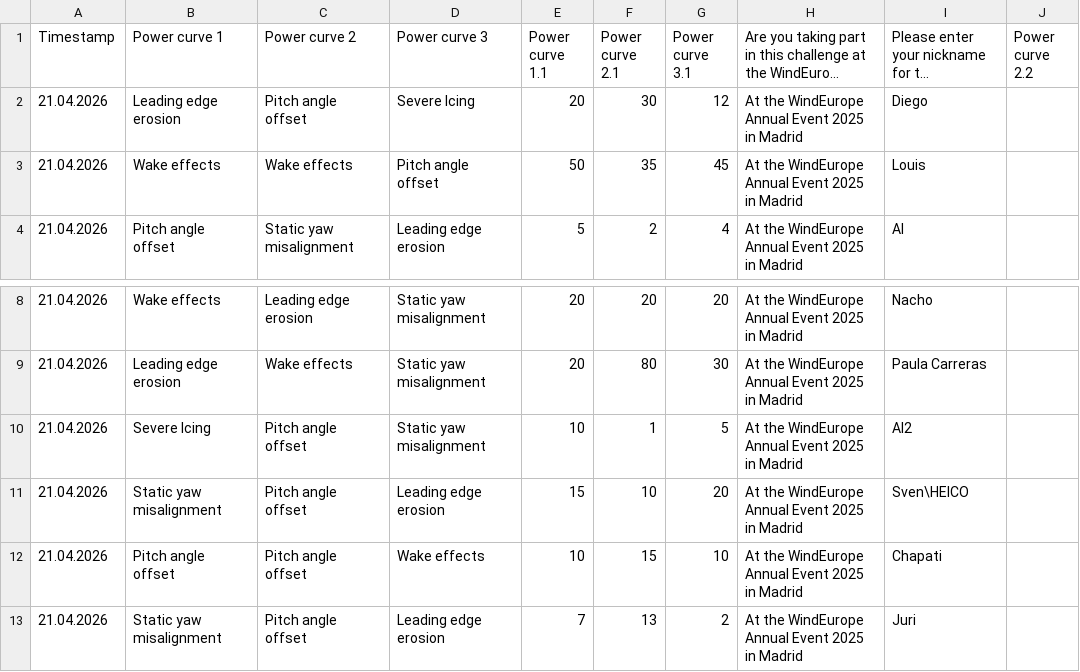
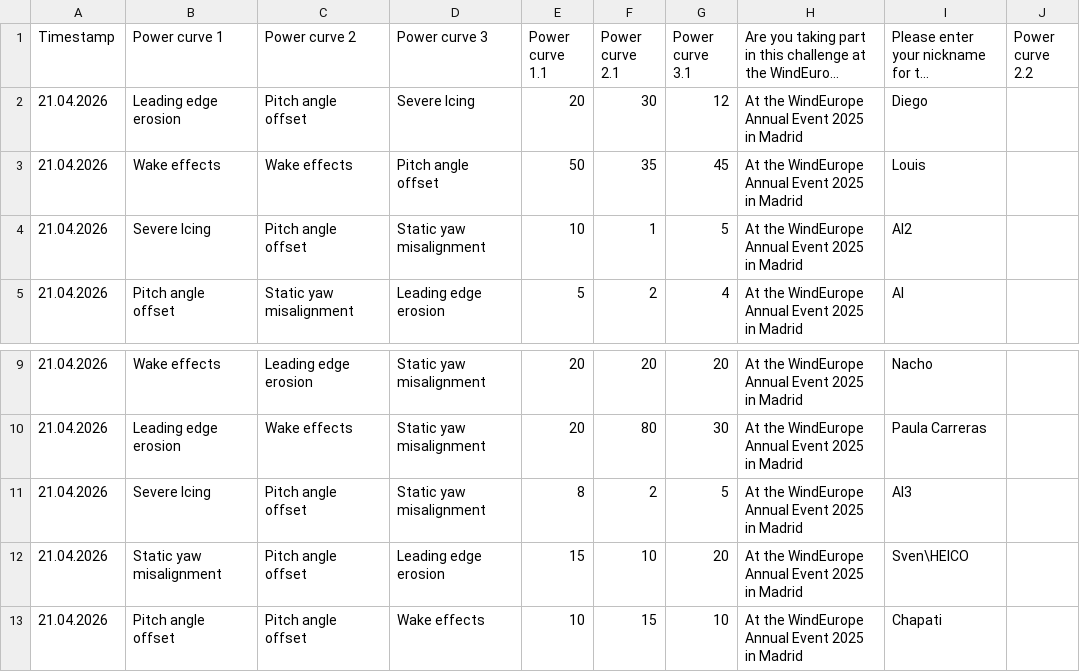
Before and after one commit to WeDoWind/ScoreBoard2, a CSV file: docs/entries_list.csv, drawn as a sheet; only a part is shown, gaps mark what is left out; the shorter side is filled out with more unchanged rows; long unchanged cells end in …; addresses are those after the commit; the diff names each change by its address in the sheet, - before the commit and + after, or states it on an @@ line.

Commit message:
Update rankings - 2026-04-21 13:20:46

```diff
--- a/docs/entries_list.csv
+++ b/docs/entries_list.csv
+row 4: 21.04.2026 | Severe Icing | Pitch angle offset | Static yaw misalignment | 10 | 1 | 5 | At the WindEurope Annual Event 2025 in Madrid | AI2
-E11 (Power curve 1.1): 10
+E11 (Power curve 1.1): 8
-F11 (Power curve 2.1): 1
+F11 (Power curve 2.1): 2
-I11: AI2
+I11: AI3
```
